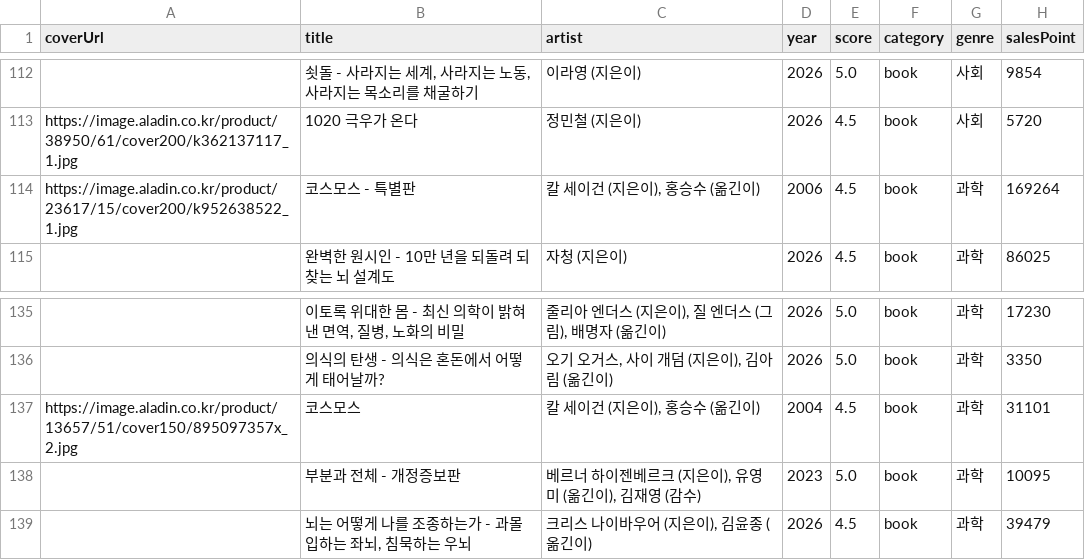
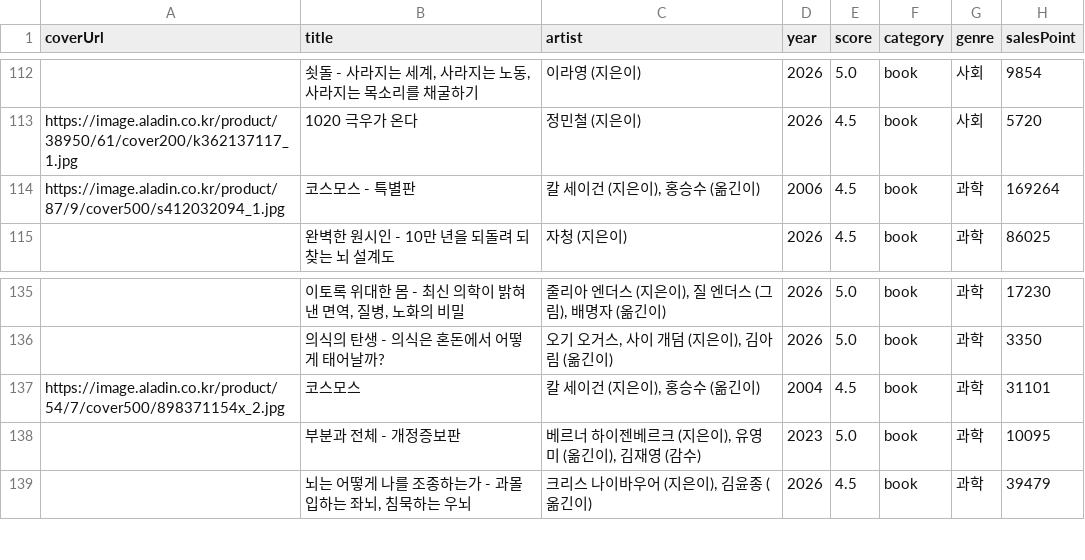
Before and after one commit to seoyeonkm/python_pjt, a CSV file: book_data.csv, drawn as a sheet; only a part is shown, gaps mark what is left out; the diff names each change by its address in the sheet, - before the commit and + after, or states it on an @@ line.

Commit message:
이미지 오류 수정

```diff
--- a/book_data.csv
+++ b/book_data.csv
-A114 (coverUrl): https://image.aladin.co.kr/product/23617/15/cover200/k952638522_1.jpg
+A114 (coverUrl): https://image.aladin.co.kr/product/87/9/cover500/s412032094_1.jpg
-A137 (coverUrl): https://image.aladin.co.kr/product/13657/51/cover150/895097357x_2.jpg
+A137 (coverUrl): https://image.aladin.co.kr/product/54/7/cover500/898371154x_2.jpg
```
